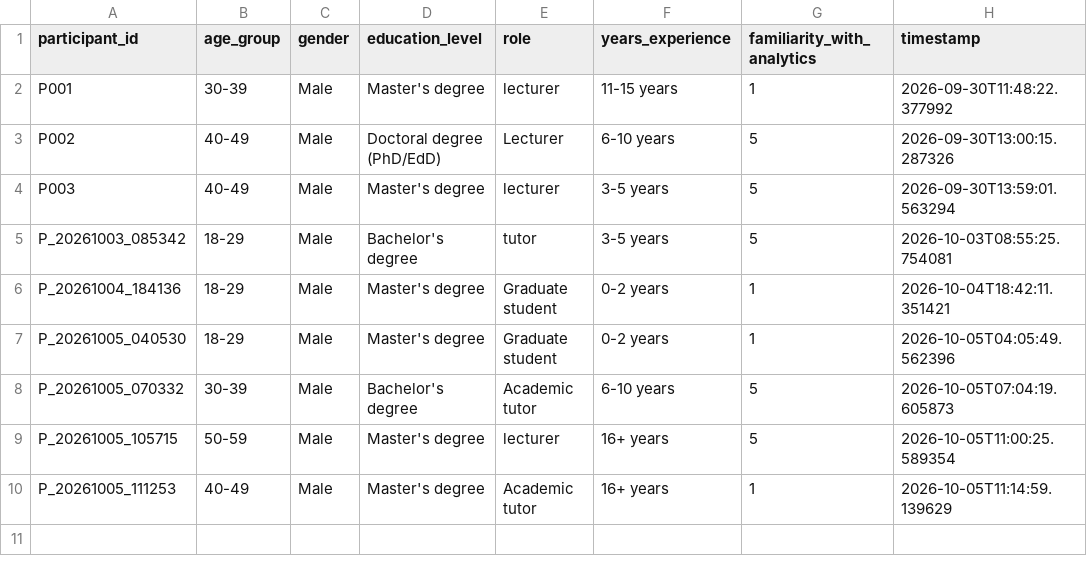
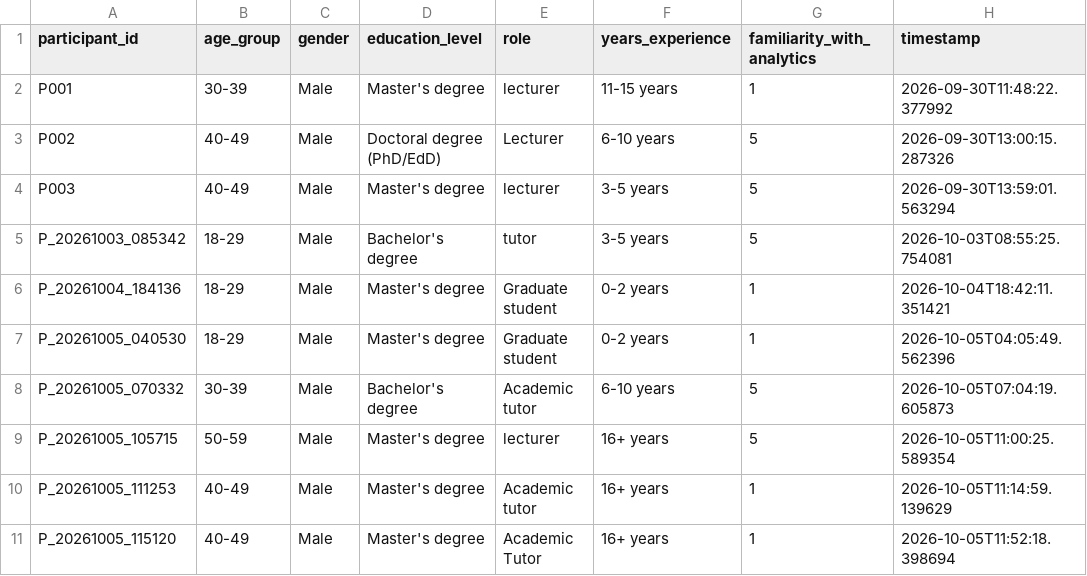
Before and after one commit to tylertgb/mphil_thesis_project, a CSV file: study_data/demographics.csv, drawn as a sheet; the diff names each change by its address in the sheet, - before the commit and + after, or states it on an @@ line.

Commit message:
Update study_data/demographics.csv - 2026-10-05 11:52:18

```diff
--- a/study_data/demographics.csv
+++ b/study_data/demographics.csv
+row 11: P_20261005_115120 | 40-49 | Male | Master's degree | Academic Tutor | 16+ years | 1 | 2026-10-05T11:52:18.398694
```
